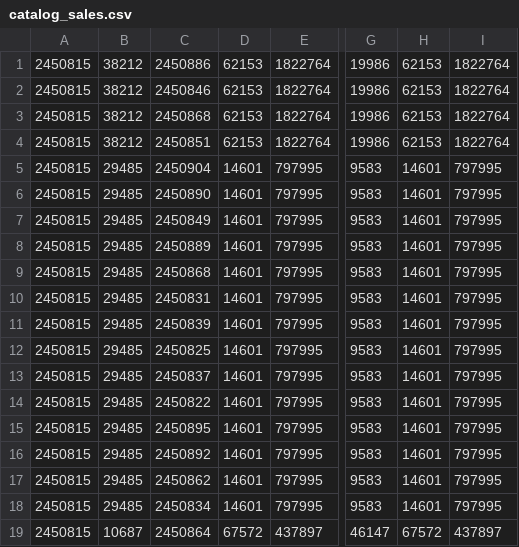
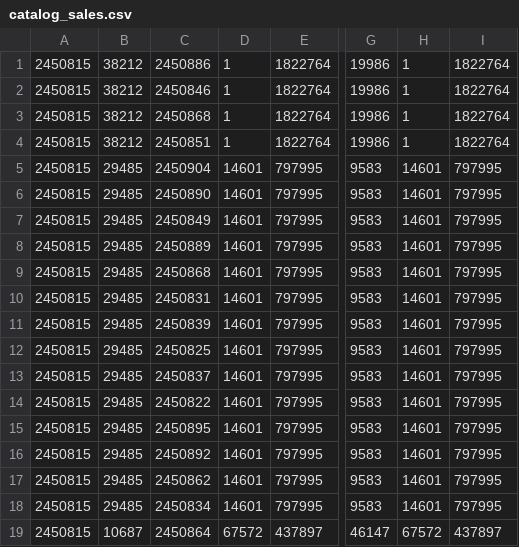
Before and after one commit to shivajah/VTree-VLDB2026, a CSV file: asterixdb/asterix-app/data/tpcds/catalog_sales.csv, drawn as a sheet; only a part is shown, gaps mark what is left out; the diff names each change by its address in the sheet, - before the commit and + after, or states it on an @@ line.

```diff
--- a/asterixdb/asterix-app/data/tpcds/catalog_sales.csv
+++ b/asterixdb/asterix-app/data/tpcds/catalog_sales.csv
-D1:D4: 62153
+D1:D4: 1
-H1:H4: 62153
+H1:H4: 1
```
Also changed, not shown: asterixdb/asterix-app/data/tpcds/date_dim.csv, asterixdb/asterix-app/data/tpcds/store_sales.csv, 28 other files.
